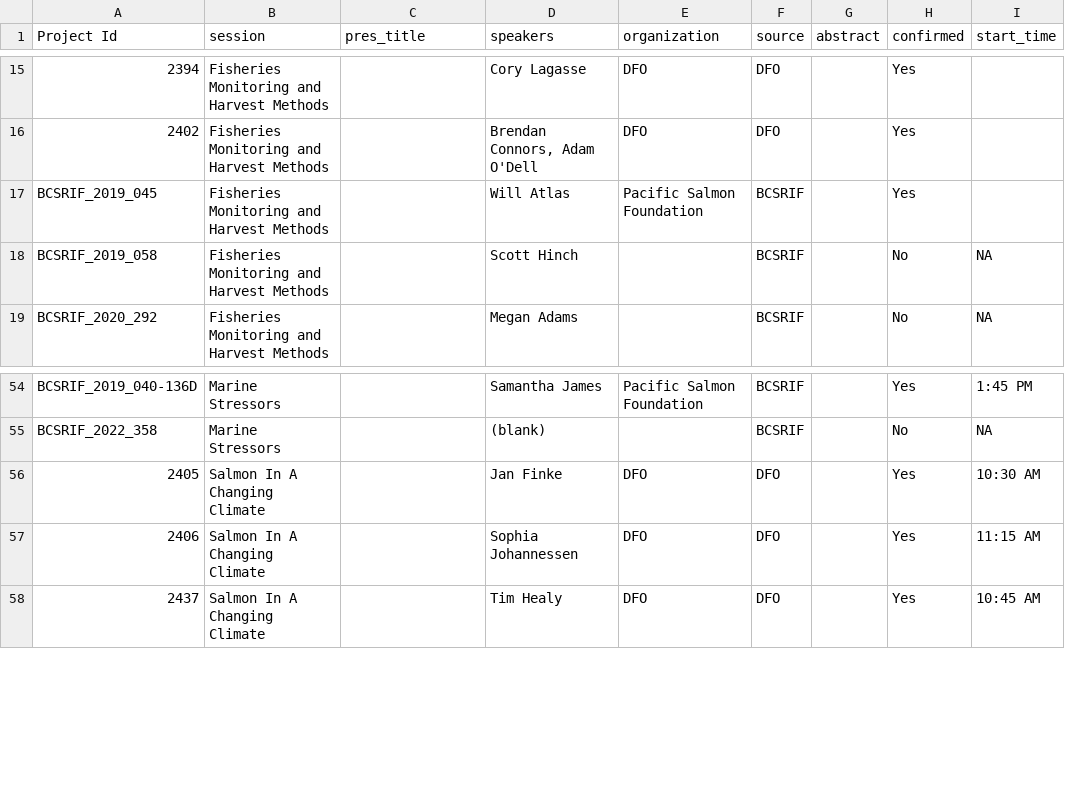
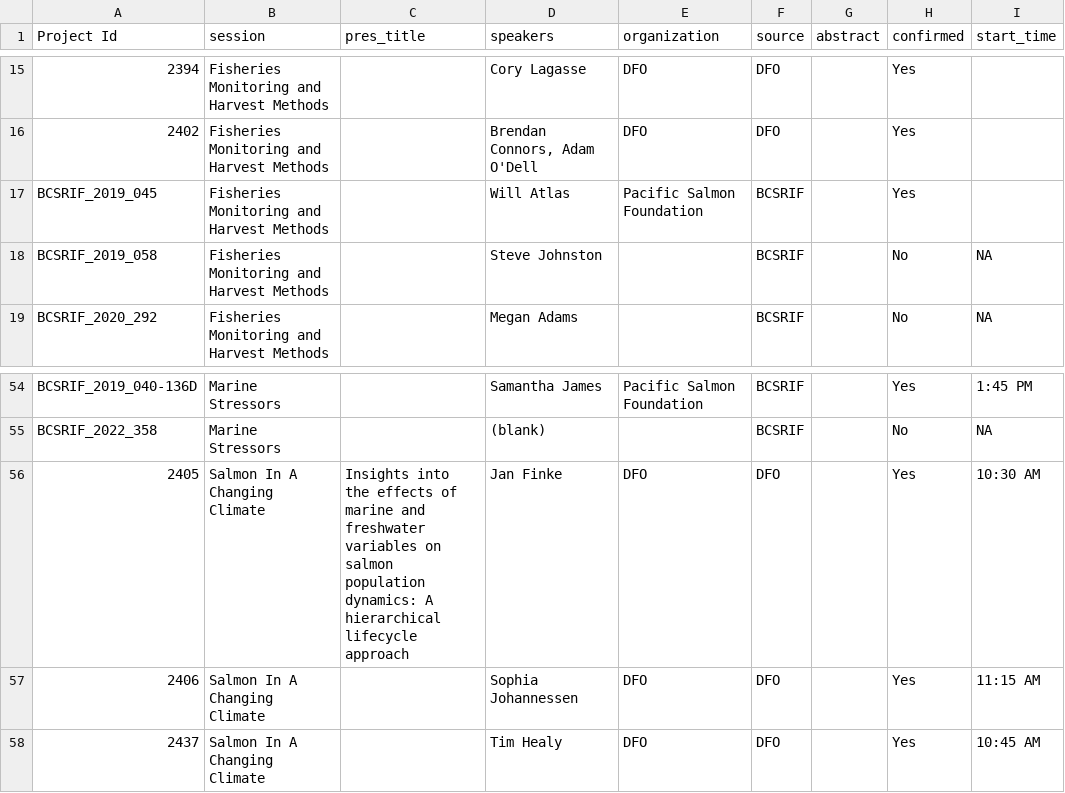
Before and after one commit to ennsjoe/salmon_science_wrap-up_series, a CSV file: data/Speaker Themes.csv, drawn as a sheet; only a part is shown, gaps mark what is left out; the diff names each change by its address in the sheet, - before the commit and + after, or states it on an @@ line.

Commit message:
Updated project pages with confirmed filter, organization, and abstracts

```diff
--- a/data/Speaker Themes.csv
+++ b/data/Speaker Themes.csv
-D18 (speakers): Scott Hinch
+D18 (speakers): Steve Johnston
-C56 (pres_title): (empty)
+C56 (pres_title): Insights into the effects of marine and freshwater variables on salmon population dynamics: A hierarchical lifecycle approach
```
Also changed, not shown: 57 other files.
